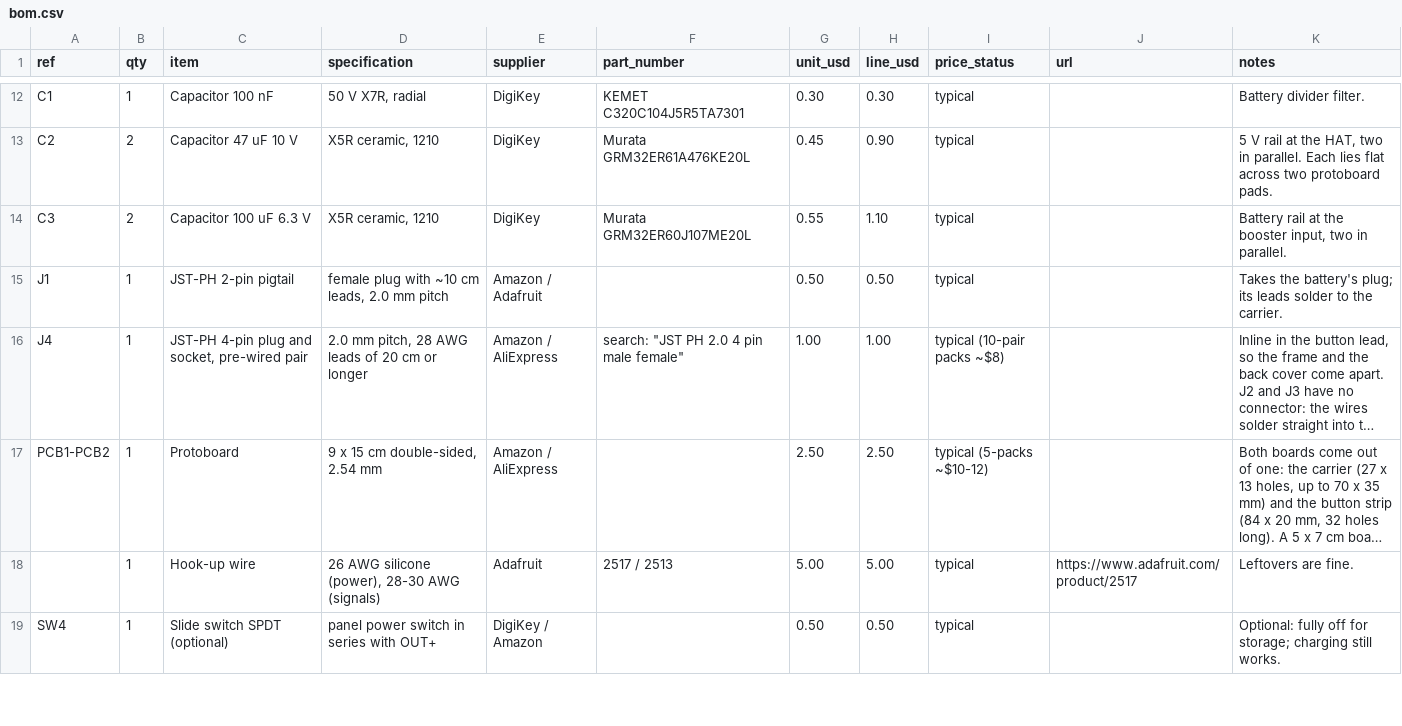
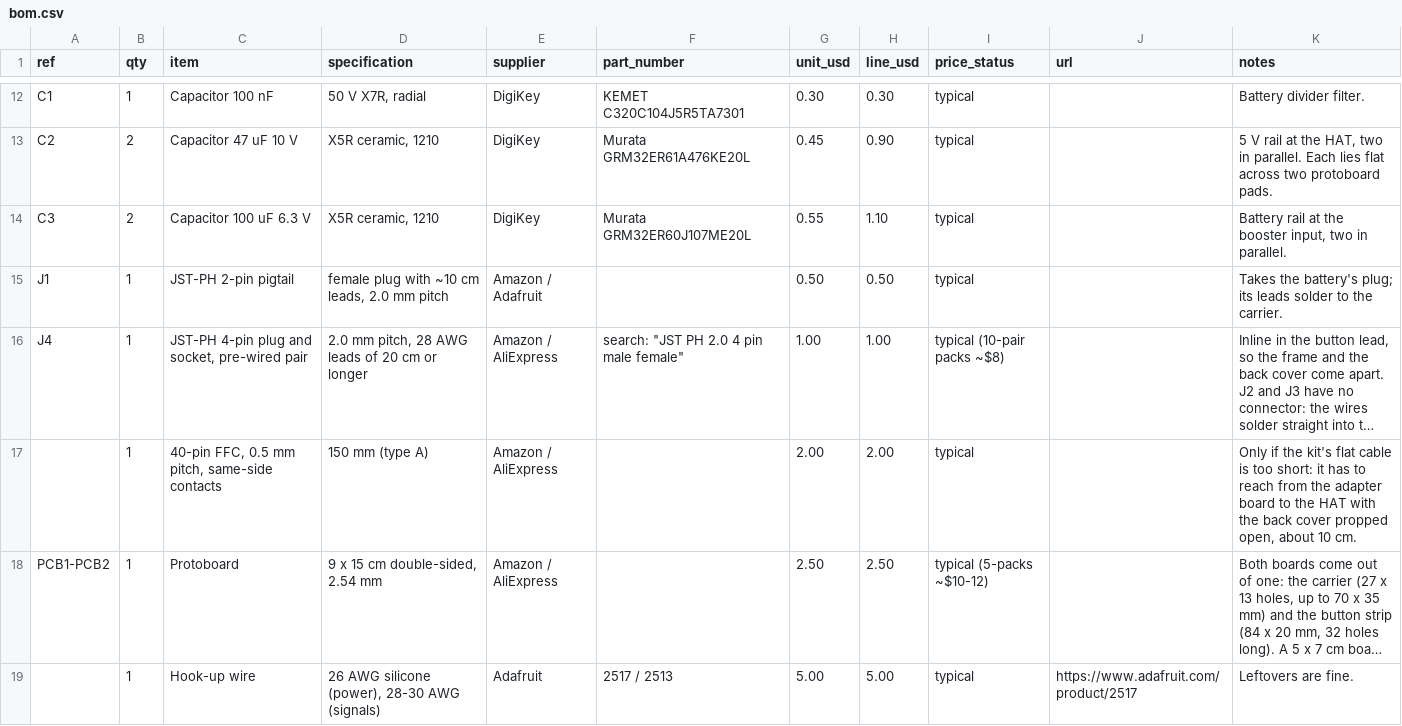
Before and after one commit to brewer-michael/brwr-trmnl, a CSV file: hardware/bom.csv, drawn as a sheet; only a part is shown, gaps mark what is left out; long unchanged cells end in …; removed rows and columns are numbered as before the commit, all else as after; the diff covers the shown part only; the diff names each change by its address in the sheet, - before the commit and + after, or states it on an @@ line.

```diff
--- a/hardware/bom.csv
+++ b/hardware/bom.csv
+row 17:  | 1 | 40-pin FFC, 0.5 mm pitch, same-side contacts | 150 mm (type A) | Amazon / AliExpress |  | 2.00 | 2.00 | typical |  | Only if the kit's flat cable is too short: it has to reach from the adapter board to the HAT with the back cover propped open, about 10 cm.
-row 19: SW4 | 1 | Slide switch SPDT (optional) | panel power switch in series with OUT+ | DigiKey / Amazon |  | 0.50 | 0.50 | typical |  | Optional: fully off for storage; charging still works.
```
Also changed, not shown: 1 added row and 5 edited cells elsewhere in this file, 11 other files.
